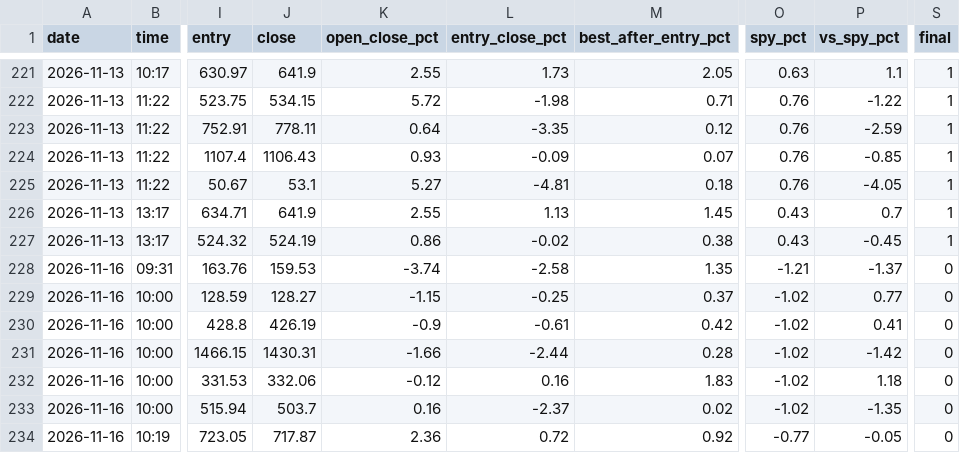
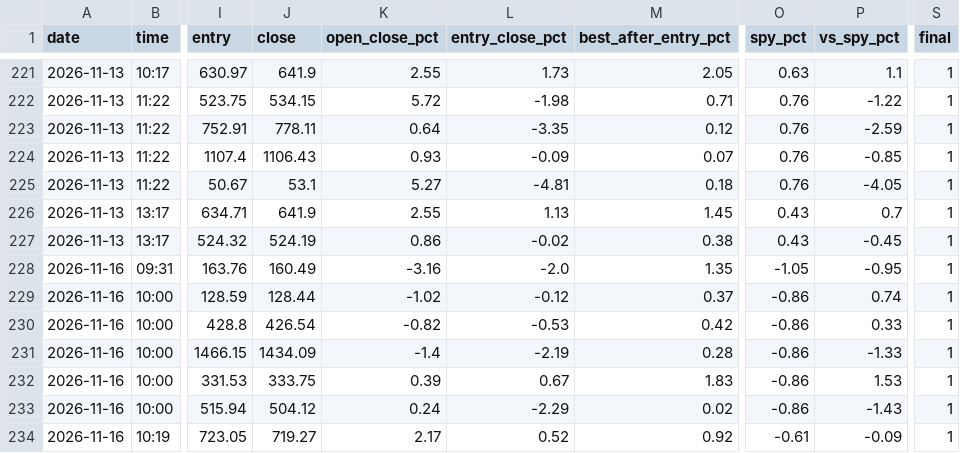
Before and after one commit to Cao-YMGG/Zero-or-Hero, a CSV file: journal/opportunities.csv, drawn as a sheet; only a part is shown, gaps mark what is left out; the diff covers the shown part only; the diff names each change by its address in the sheet, - before the commit and + after, or states it on an @@ line.

```diff
--- a/journal/opportunities.csv
+++ b/journal/opportunities.csv
-J228 (close): 159.53
+J228 (close): 160.49
-K228 (open_close_pct): -3.74
+K228 (open_close_pct): -3.16
-L228 (entry_close_pct): -2.58
+L228 (entry_close_pct): -2.0
-O228 (spy_pct): -1.21
+O228 (spy_pct): -1.05
-P228 (vs_spy_pct): -1.37
+P228 (vs_spy_pct): -0.95
-S228:S234 (final): 0
+S228:S234 (final): 1
-J229 (close): 128.27
+J229 (close): 128.44
-K229 (open_close_pct): -1.15
+K229 (open_close_pct): -1.02
-L229 (entry_close_pct): -0.25
+L229 (entry_close_pct): -0.12
-O229:O233 (spy_pct): -1.02
+O229:O233 (spy_pct): -0.86
-P229 (vs_spy_pct): 0.77
+P229 (vs_spy_pct): 0.74
-J230 (close): 426.19
+J230 (close): 426.54
-K230 (open_close_pct): -0.9
+K230 (open_close_pct): -0.82
-L230 (entry_close_pct): -0.61
+L230 (entry_close_pct): -0.53
-P230 (vs_spy_pct): 0.41
+P230 (vs_spy_pct): 0.33
-J231 (close): 1430.31
+J231 (close): 1434.09
-K231 (open_close_pct): -1.66
+K231 (open_close_pct): -1.4
-L231 (entry_close_pct): -2.44
+L231 (entry_close_pct): -2.19
-P231 (vs_spy_pct): -1.42
+P231 (vs_spy_pct): -1.33
-J232 (close): 332.06
+J232 (close): 333.75
-K232 (open_close_pct): -0.12
+K232 (open_close_pct): 0.39
-L232 (entry_close_pct): 0.16
+L232 (entry_close_pct): 0.67
-P232 (vs_spy_pct): 1.18
+P232 (vs_spy_pct): 1.53
-J233 (close): 503.7
+J233 (close): 504.12
-K233 (open_close_pct): 0.16
+K233 (open_close_pct): 0.24
-L233 (entry_close_pct): -2.37
+L233 (entry_close_pct): -2.29
-P233 (vs_spy_pct): -1.35
+P233 (vs_spy_pct): -1.43
-J234 (close): 717.87
+J234 (close): 719.27
-K234 (open_close_pct): 2.36
+K234 (open_close_pct): 2.17
-L234 (entry_close_pct): 0.72
+L234 (entry_close_pct): 0.52
-O234 (spy_pct): -0.77
+O234 (spy_pct): -0.61
-P234 (vs_spy_pct): -0.05
+P234 (vs_spy_pct): -0.09
```
Also changed, not shown: 30 edited cells elsewhere in this file, 2 other files.
